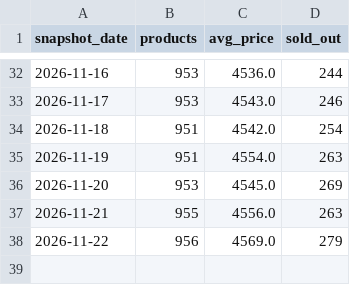
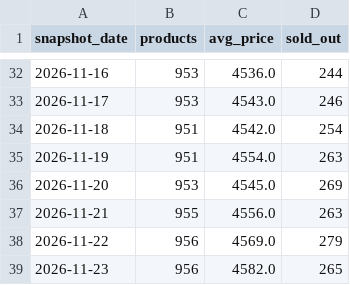
Before and after one commit to nimra-maker/price-intelligence-pipeline, a CSV file: data/export/daily_summary.csv, drawn as a sheet; only a part is shown, gaps mark what is left out.

```diff
--- a/data/export/daily_summary.csv
+++ b/data/export/daily_summary.csv
@@ -38 +38,2 @@
 2026-11-22,956,4569.0,279
+2026-11-23,956,4582.0,265
```
Also changed, not shown: data/export/new_arrivals.csv, data/export/price_changes.csv, 3 other files.
